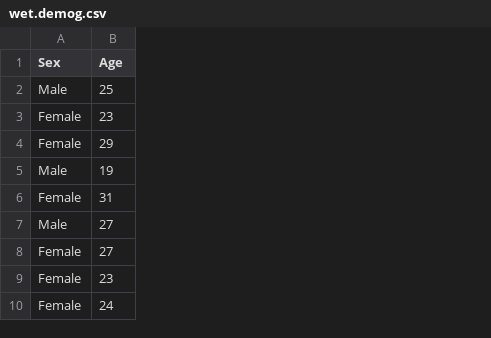
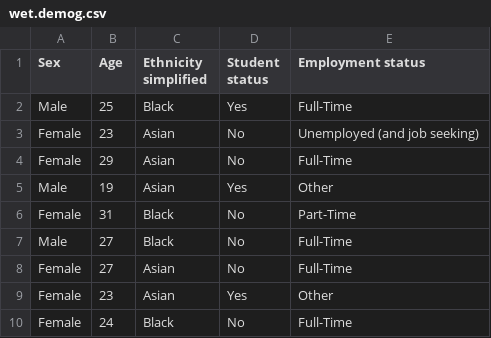
Before and after one commit to eladzlot/CTSI-2025-public, a CSV file: data/wet.demog.csv, drawn as a sheet; only a part is shown; the diff names each change by its address in the sheet, - before the commit and + after, or states it on an @@ line.

Commit message:
updated demographics

```diff
--- a/data/wet.demog.csv
+++ b/data/wet.demog.csv
+column C (Ethnicity simplified), rows 2-10: Black | Asian | Asian | Asian | Black | Black | Asian | Asian | Black
+column D (Student status), rows 2-10: Yes | No | No | Yes | No | No | No | Yes | No
+column E (Employment status), rows 2-10: Full-Time | Unemployed (and job seeking) | Full-Time | Other | Part-Time | Full-Time | Full-Time | Other | Full-Time
```
Also changed, not shown: data/ocd.demog.csv, data/sticsa.demog.csv, 11 other files.
